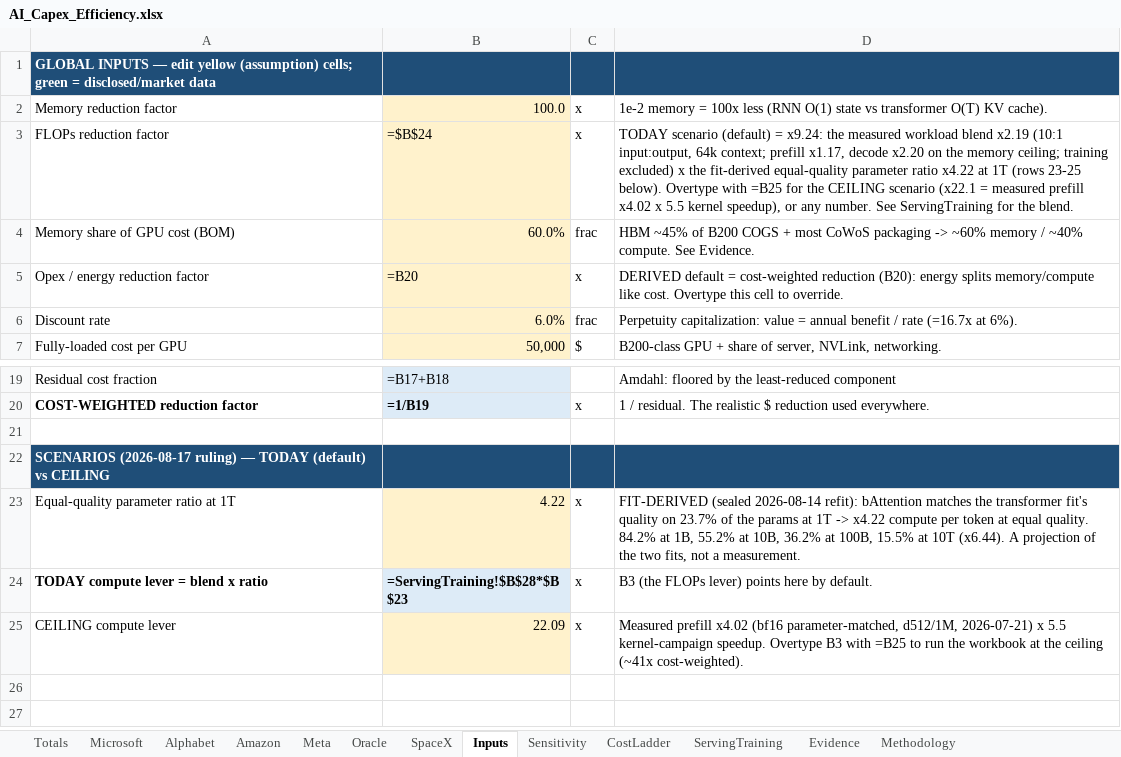
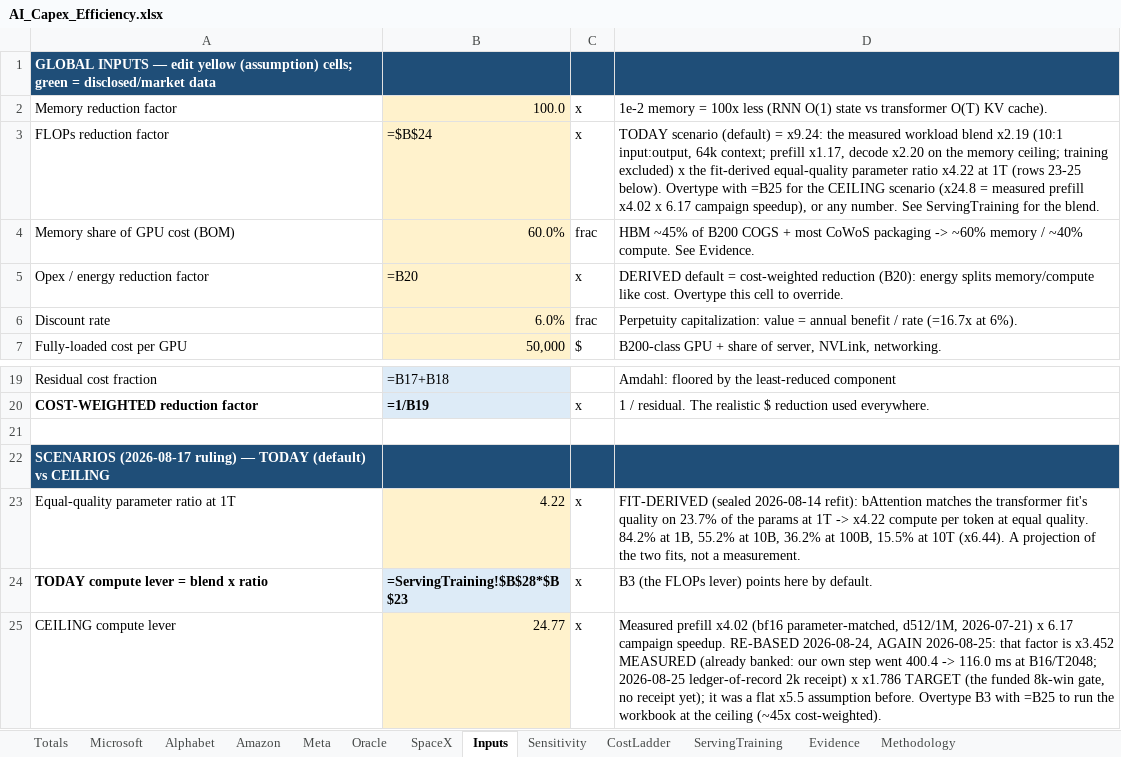
Before and after one commit to fberl/ai-capex-efficiency-model, an Excel workbook: AI_Capex_Efficiency.xlsx, sheet Inputs, drawn as a sheet; only a part is shown, gaps mark what is left out; values as stored, in another font and other column widths than the file's, no borders; formulas without a stored value are shown as written; the diff names each change by its address in the sheet, - before the commit and + after, or states it on an @@ line.

Commit message:
Sync 2026-08-25 re-base: ceiling x24.8/~45x, flat r(T)
2k cell re-based to the 2026-08-25 ledger-of-record receipt (x1.93,
realized x3.45); the +5.8%-per-4x context growth and the B4/T32,768
~parity cell retired as a B4 occupancy artifact; training crossover now
a PROJECTED ~17k. Curriculum advantages move to x1.9/x6.6/x10.3.
Today lever unchanged (x9.24, ~20x, $159B FY25). Ships the rebuilt
workbook and the training-cost chart the app now embeds.

```diff
--- a/AI_Capex_Efficiency.xlsx (sheet Inputs)
+++ b/AI_Capex_Efficiency.xlsx (sheet Inputs)
-D3: …CEILING scenario (x22.1 = measured prefill x4.02 x 5.5 kernel speedup), or…
+D3: …CEILING scenario (x24.8 = measured prefill x4.02 x 6.17 campaign speedup), or…
-B25: 22.09
+B25: 24.77
-D25: …2026-07-21) x 5.5 kernel-campaign speedup. Overtype B3 with =B25 to run the workbook at the ceiling (~41x cost-weighted).
+D25: …2026-07-21) x 6.17 campaign speedup. RE-BASED 2026-08-24, AGAIN 2026-08-25: that factor is x3.452 MEASURED (already banked: our own step went 400.4 -> 116.0 ms at B16/T2048; 2026-08-25 ledger-of-record 2k receipt) x x1.786 TARGET (the funded 8k-win gate, no receipt yet); it was a flat x5.5 assumption before. Overtype B3 with =B25 to run the workbook at the ceiling (~45x cost-weighted).
```
Also changed, not shown: sheet ServingTraining, sheet Methodology, sheet Sensitivity, 4 other files.
